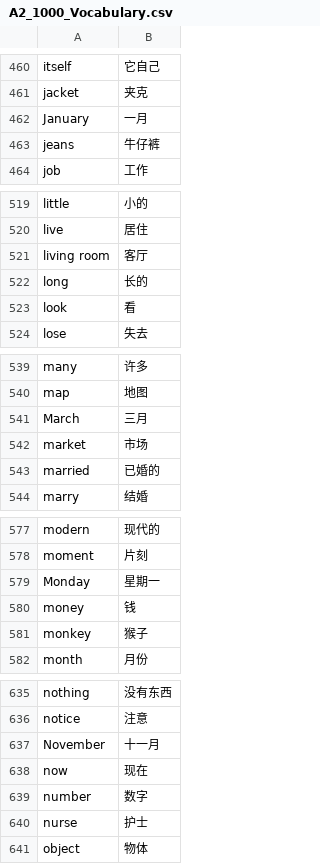
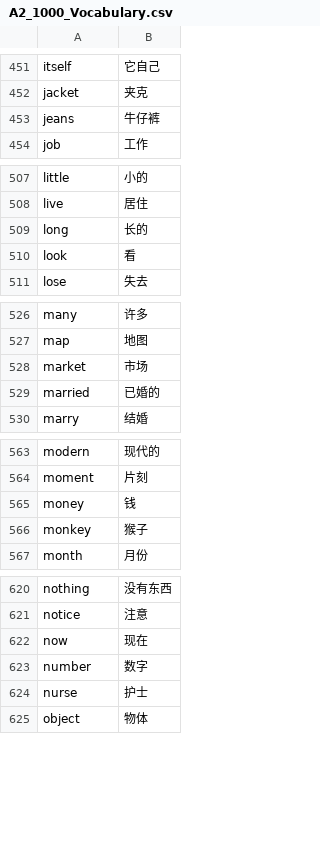
Before and after one commit to Tina-idk/Investment-Screening-Assistant, a CSV file: A2_1000_Vocabulary.csv, drawn as a sheet; only a part is shown, gaps mark what is left out; the diff covers the shown part only; the diff names each change by its address in the sheet, - before the commit and + after, or states it on an @@ line.

```diff
--- a/A2_1000_Vocabulary.csv
+++ b/A2_1000_Vocabulary.csv
-row 462: January | 一月
-row 521: living room | 客厅
-row 541: March | 三月
-row 579: Monday | 星期一
-row 637: November | 十一月
```
Also changed, not shown: 16 removed rows elsewhere in this file.
